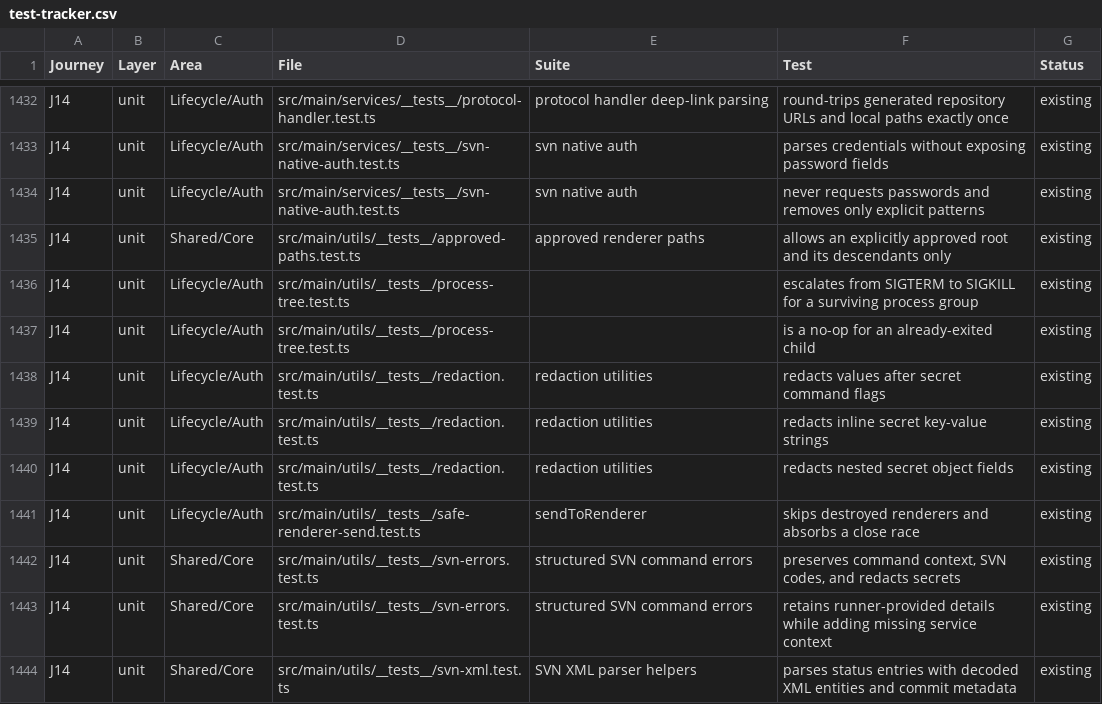
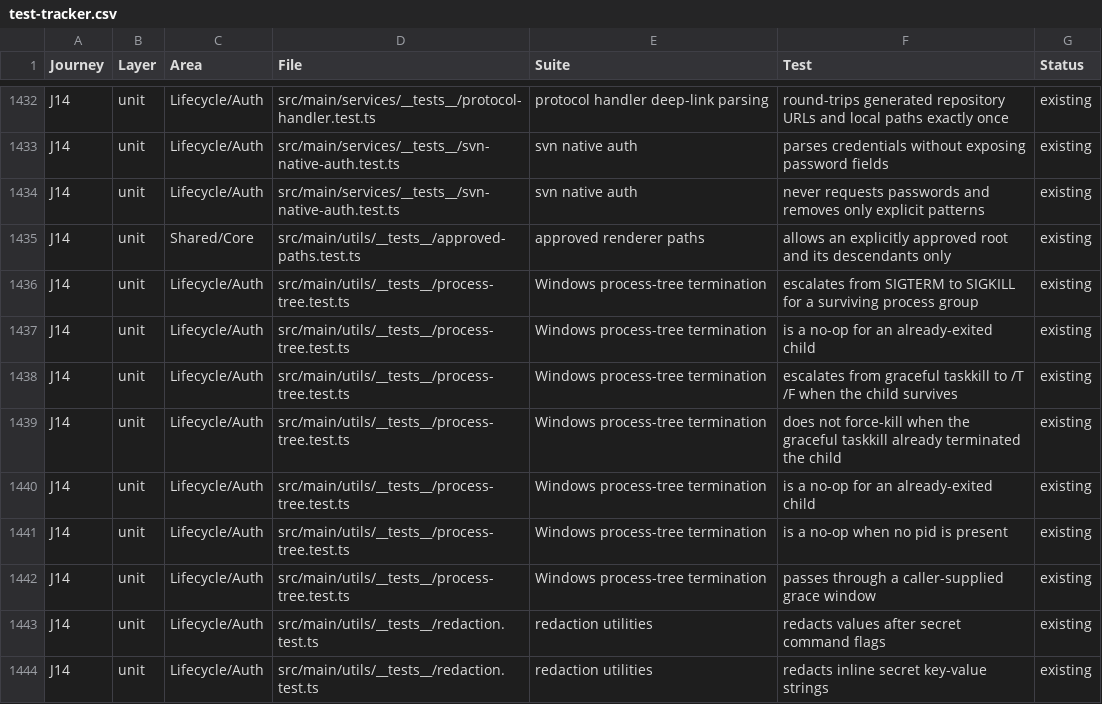
Before and after one commit to Jordreed002/ShellySVN, a CSV file: docs/test-strategy/test-tracker.csv, drawn as a sheet; only a part is shown, gaps mark what is left out; the shorter side is filled out with more unchanged rows.

```diff
--- a/docs/test-strategy/test-tracker.csv
+++ b/docs/test-strategy/test-tracker.csv
@@ -1435,4 +1435,9 @@ J14,unit,Lifecycle/Auth,src/main/services/__tests__/svn-native-auth.test.ts,svn
 J14,unit,Shared/Core,src/main/utils/__tests__/approved-paths.test.ts,approved renderer paths,allows an explicitly approved root and its descendants only,existing
-J14,unit,Lifecycle/Auth,src/main/utils/__tests__/process-tree.test.ts,,escalates from SIGTERM to SIGKILL for a surviving process group,existing
-J14,unit,Lifecycle/Auth,src/main/utils/__tests__/process-tree.test.ts,,is a no-op for an already-exited child,existing
+J14,unit,Lifecycle/Auth,src/main/utils/__tests__/process-tree.test.ts,Windows process-tree termination,escalates from SIGTERM to SIGKILL for a surviving process group,existing
+J14,unit,Lifecycle/Auth,src/main/utils/__tests__/process-tree.test.ts,Windows process-tree termination,is a no-op for an already-exited child,existing
+J14,unit,Lifecycle/Auth,src/main/utils/__tests__/process-tree.test.ts,Windows process-tree termination,escalates from graceful taskkill to /T /F when the child survives,existing
+J14,unit,Lifecycle/Auth,src/main/utils/__tests__/process-tree.test.ts,Windows process-tree termination,does not force-kill when the graceful taskkill already terminated the child,existing
+J14,unit,Lifecycle/Auth,src/main/utils/__tests__/process-tree.test.ts,Windows process-tree termination,is a no-op for an already-exited child,existing
+J14,unit,Lifecycle/Auth,src/main/utils/__tests__/process-tree.test.ts,Windows process-tree termination,is a no-op when no pid is present,existing
+J14,unit,Lifecycle/Auth,src/main/utils/__tests__/process-tree.test.ts,Windows process-tree termination,passes through a caller-supplied grace window,existing
 J14,unit,Lifecycle/Auth,src/main/utils/__tests__/redaction.test.ts,redaction utilities,redacts values after secret command flags,existing
```
Also changed, not shown: 2 other files.
